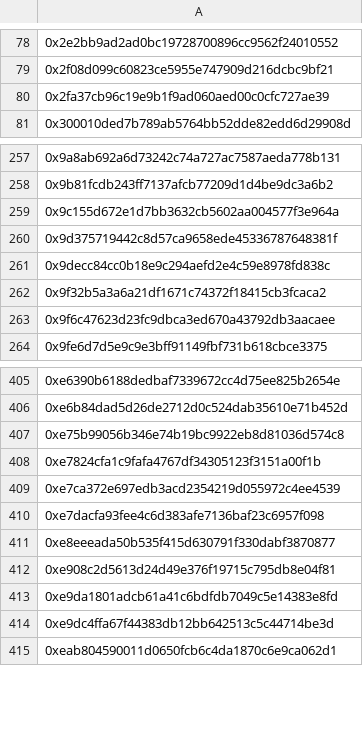
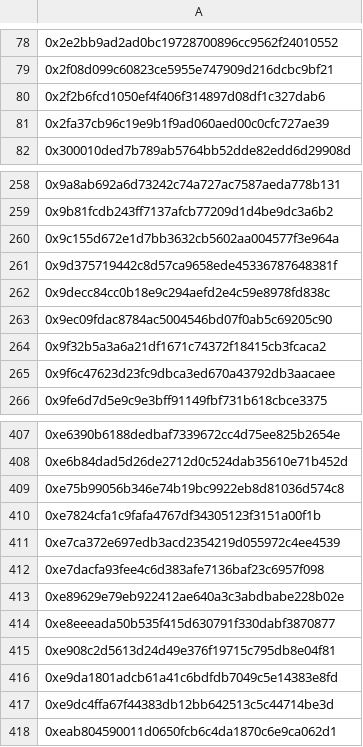
Before and after one commit to pgendreau/aavegotchi-ptd, a CSV file: VotingData/EligibleWalletsLatest.csv, drawn as a sheet; only a part is shown, gaps mark what is left out; the diff names each change by its address in the sheet, - before the commit and + after, or states it on an @@ line.

```diff
--- a/VotingData/EligibleWalletsLatest.csv
+++ b/VotingData/EligibleWalletsLatest.csv
+row 80: 0x2f2b6fcd1050ef4f406f314897d08df1c327dab6
+row 263: 0x9ec09fdac8784ac5004546bd07f0ab5c69205c90
+row 413: 0xe89629e79eb922412ae640a3c3abdbabe228b02e
```
Also changed, not shown: VotingData/OutputWeights.csv.
